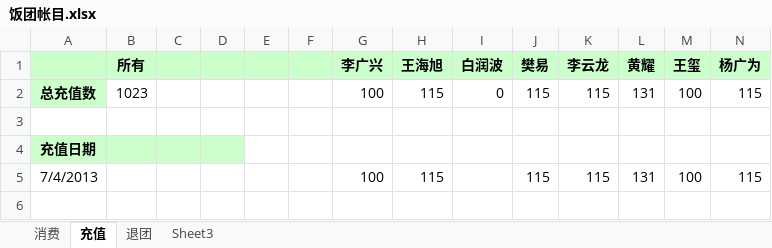
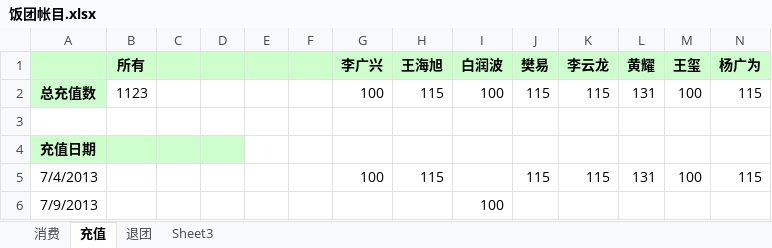
Before and after one commit to nhnfantuan/nhnfantuan, an Excel workbook: 饭团帐目.xlsx, sheet 充值, drawn as a sheet; only a part is shown; values as stored, in another font and other column widths than the file's, no borders; rows hold the shown columns only; the diff names each change by its address in the sheet, - before the commit and + after, or states it on an @@ line.

Commit message:
小白充值100元

```diff
--- a/饭团帐目.xlsx (sheet 充值)
+++ b/饭团帐目.xlsx (sheet 充值)
-B2 (所有): 1023
+B2 (所有): 1123
-I2 (白润波): 0
+I2 (白润波): 100
+row 6: 7/9/2013 |  |  |  |  |  |  |  | 100
```
Also changed, not shown: sheet 消费.
